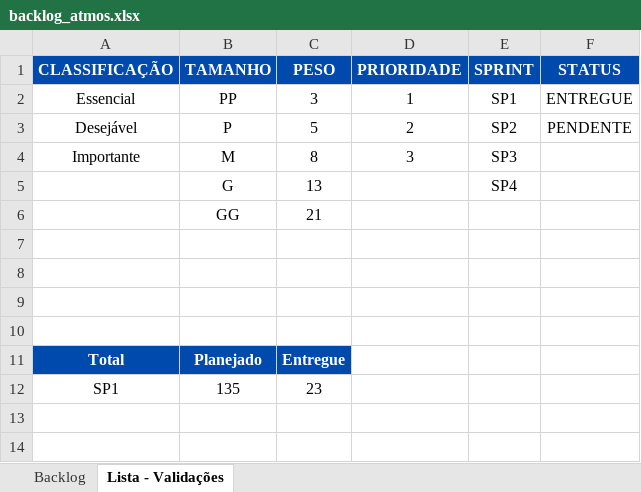
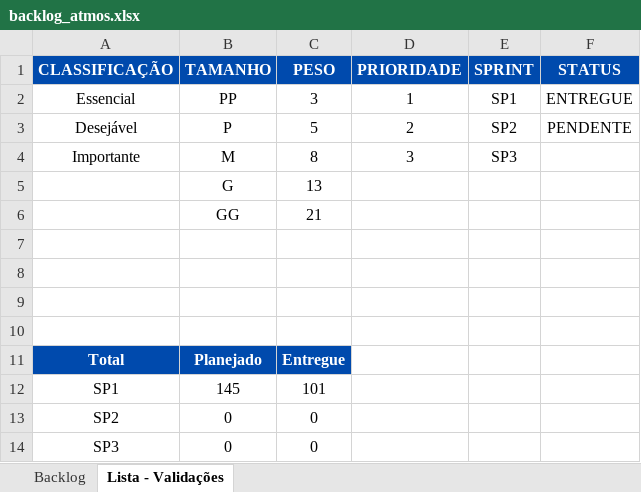
Before and after one commit to aurora-carvalhoi/Atmos, an Excel workbook: documents/backlog_atmos.xlsx, sheet Lista - Validações, drawn as a sheet; values as stored, in another font and other column widths than the file's, no borders; the diff names each change by its address in the sheet, - before the commit and + after, or states it on an @@ line.

```diff
--- a/documents/backlog_atmos.xlsx (sheet Lista - Validações)
+++ b/documents/backlog_atmos.xlsx (sheet Lista - Validações)
-E5 (SPRINT): SP4
+E5 (SPRINT): (empty)
-B12 (TAMANHO): 135
+B12 (TAMANHO): 145
-C12 (PESO): 23
+C12 (PESO): 101
+row 13: SP2 | 0 | 0
+row 14: SP3 | 0 | 0
```
Also changed, not shown: sheet Backlog, charts or pictures.
